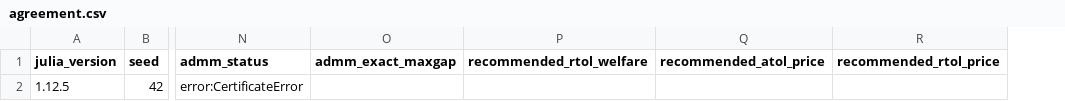
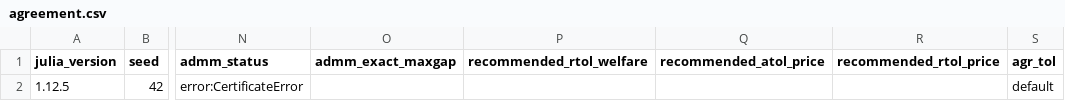
Before and after one commit to Bittencourt/TSO-DSO, a CSV file: results/case_a_population/agreement.csv, drawn as a sheet; only a part is shown, gaps mark what is left out; the diff names each change by its address in the sheet, - before the commit and + after, or states it on an @@ line.

Commit message:
data(40-06): ladder step 0 — default rung regression + legacy row migration
Reproduces the committed default row exactly (centralized_optimizer=tol_gap_1e-10,
welfare_centralized=-378163.58894571784, admm_iters=80,
admm_status=error:CertificateError kind=:battery) and migrates it to the
agr_tol-keyed schema in place (agr_tol="default"). The deterministic
battery-certificate refusal at the final consolidation is re-measured, not
assumed.

```diff
--- a/results/case_a_population/agreement.csv
+++ b/results/case_a_population/agreement.csv
+column S (agr_tol), row 2: default
```
